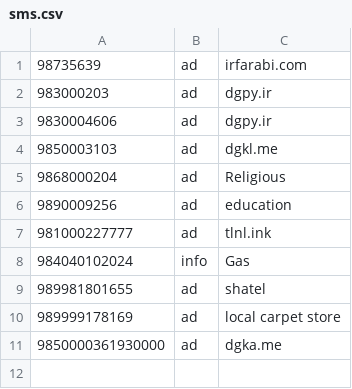
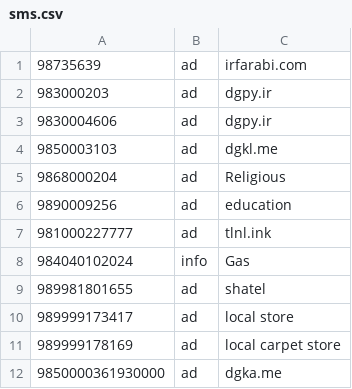
Before and after one commit to KambizMoradi/Iran_Spammer_Phone_Numbers, a CSV file: sms.csv, drawn as a sheet; the diff names each change by its address in the sheet, - before the commit and + after, or states it on an @@ line.

Commit message:
local store ad

```diff
--- a/sms.csv
+++ b/sms.csv
+row 10: 989999173417 | ad | local store
```
